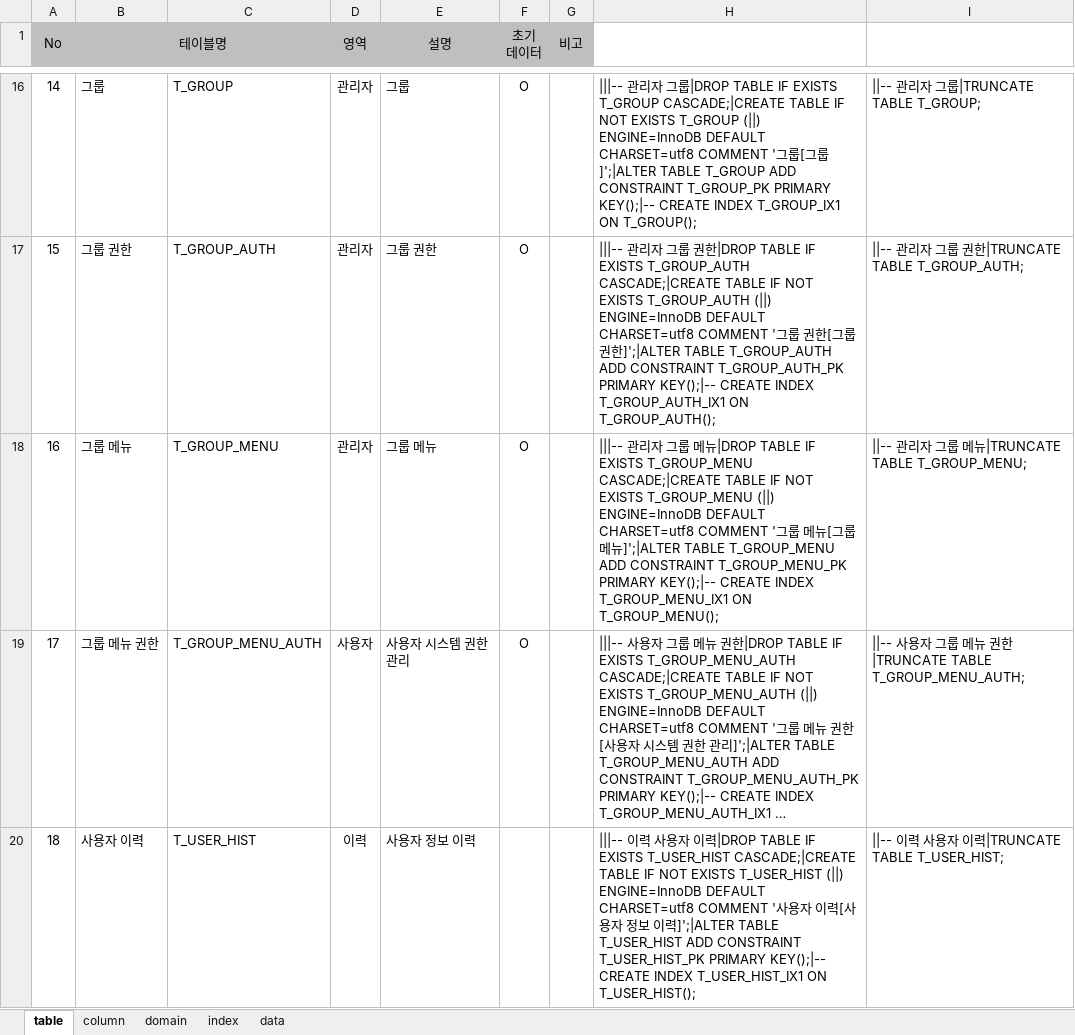
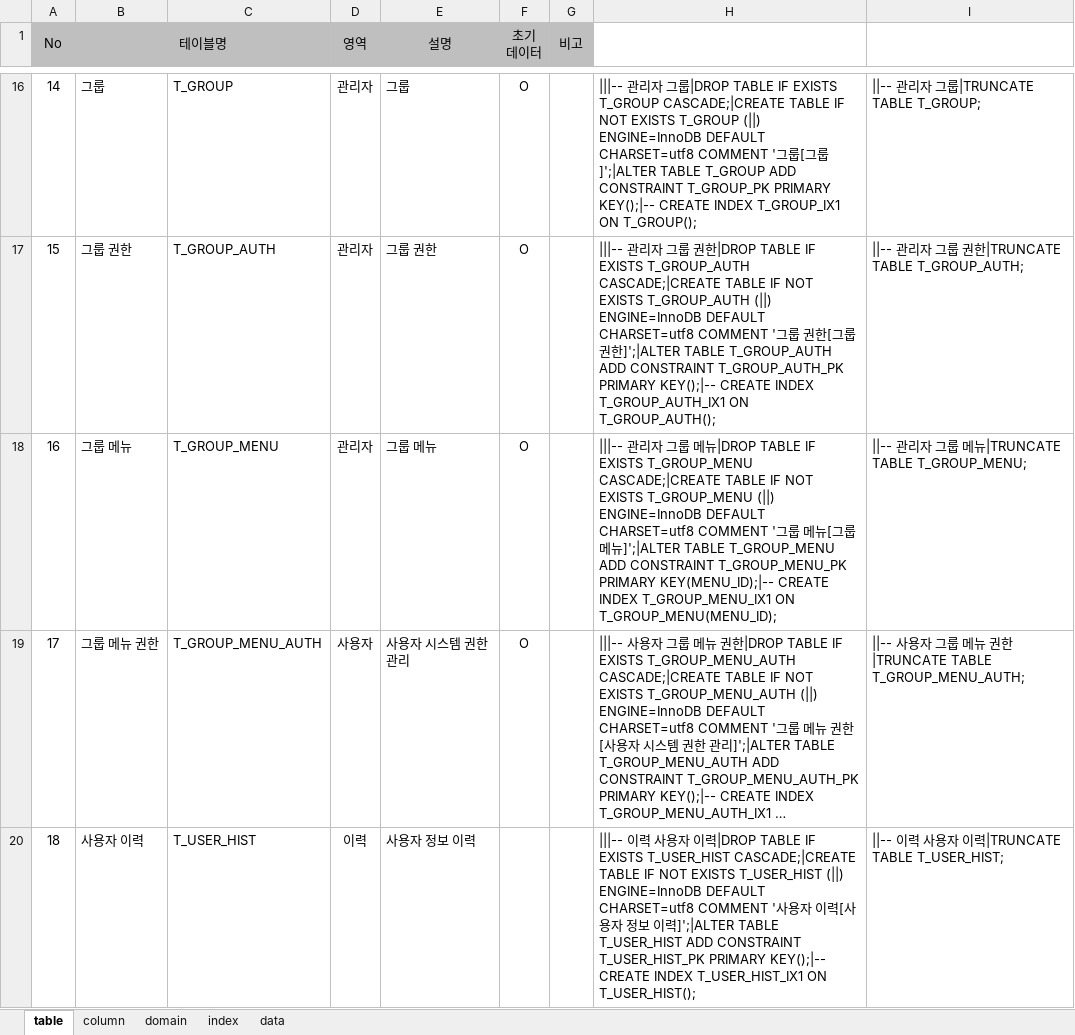
Before and after one commit to jinix55/SubProjsct, an Excel workbook: SubProject/script/table.xlsx, sheet table, drawn as a sheet; only a part is shown, gaps mark what is left out; long unchanged cells end in …; values as stored, in another font and other column widths than the file's, no borders; the diff names each change by its address in the sheet, - before the commit and + after, or states it on an @@ line.

```diff
--- a/SubProject/script/table.xlsx (sheet table)
+++ b/SubProject/script/table.xlsx (sheet table)
-H18: …T_GROUP_MENU_PK PRIMARY KEY();|-- CREATE INDEX T_GROUP_MENU_IX1 ON T_GROUP_MENU();
+H18: …T_GROUP_MENU_PK PRIMARY KEY(MENU_ID);|-- CREATE INDEX T_GROUP_MENU_IX1 ON T_GROUP_MENU(MENU_ID);
```
Also changed, not shown: sheet index, sheet data.
